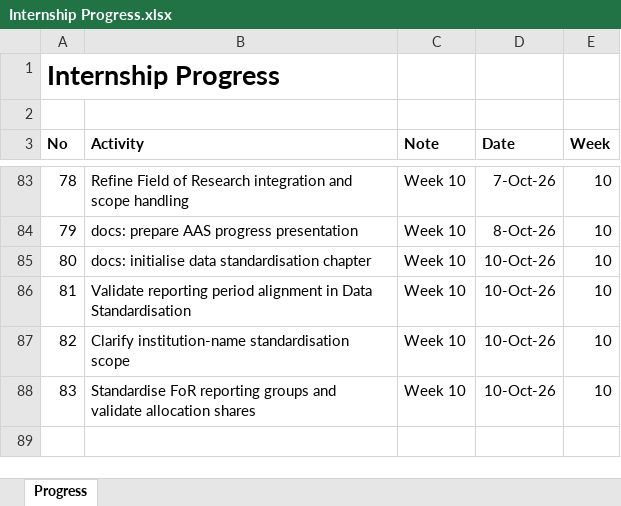
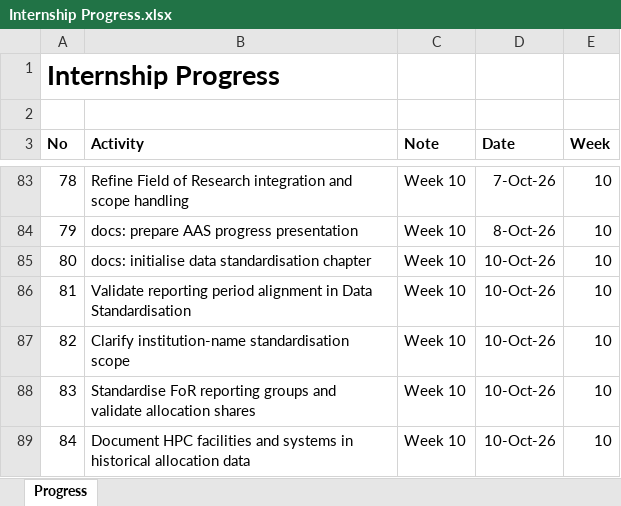
Before and after one commit to yusufkurniar/aas-supercomputing-demand-forecasting, an Excel workbook: assets/progress/Internship Progress.xlsx, sheet Progress, drawn as a sheet; only a part is shown, gaps mark what is left out; values as stored, in another font and other column widths than the file's, no borders; the diff names each change by its address in the sheet, - before the commit and + after, or states it on an @@ line.

Commit message:
Document HPC facilities and systems in historical allocation data
- Identified NCI and Pawsey as national HPC facilities represented in the historical data.
- Documented Gadi and Setonix CPU/GPU system information available in source descriptions.
- Clarified that facility and system identifiers are not consistently stored as dedicated columns in the annual summary.
- Preserved original source information without modifying numerical values.
- Documented system-level comparability limitations and deferred unit conversion to Chapter 05.

```diff
--- a/assets/progress/Internship Progress.xlsx (sheet Progress)
+++ b/assets/progress/Internship Progress.xlsx (sheet Progress)
+row 89: 84 | Document HPC facilities and systems in historical allocation data | Week 10 | 10-Oct-26 | 10
```
Also changed, not shown: assets/data/data clean/integrated_hpc_source_data.xlsx, assets/data/data clean/reconciled_demand_allocation_summary.xlsx, 5 other files.
